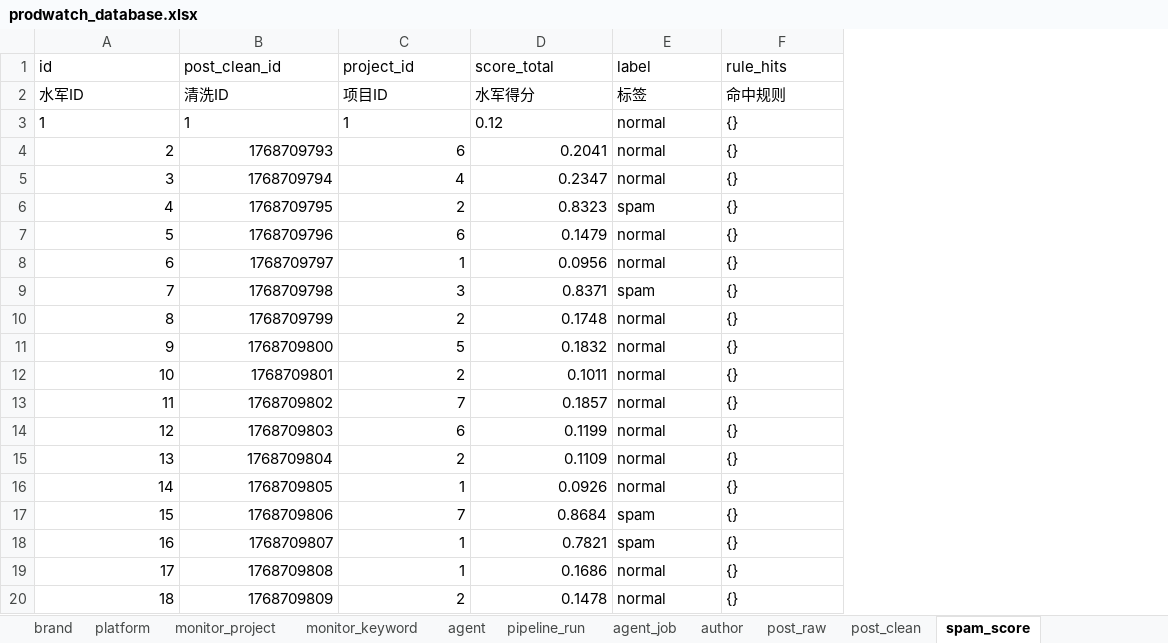
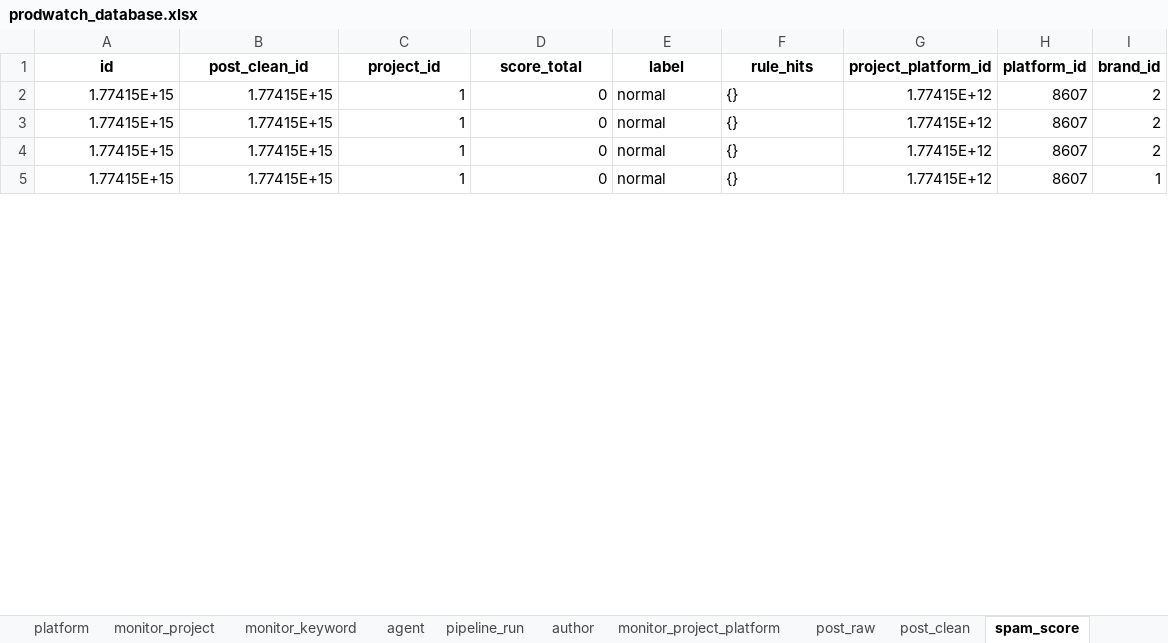
Before and after one commit to Janbecca/prodwatch, an Excel workbook: backend/database/prodwatch_database.xlsx, sheet spam_score, drawn as a sheet; only a part is shown; values as stored, in another font and other column widths than the file's, no borders; removed rows and columns are numbered as before the commit, all else as after; the diff covers the shown part only; the diff names each change by its address in the sheet, - before the commit and + after, or states it on an @@ line.

```diff
--- a/backend/database/prodwatch_database.xlsx (sheet spam_score)
+++ b/backend/database/prodwatch_database.xlsx (sheet spam_score)
-sheet tab: agent_job
+sheet tab: monitor_project_platform
+column G (project_platform_id), rows 2-5: all 1.77415E+12
+column H (platform_id), rows 2-5: all 8607
+column I (brand_id), rows 2-5: 2 | 2 | 2 | 1
@@ A1:F1 bold: off → on, alignment: left → center @@
-row 2: 水军ID | 清洗ID | 项目ID | 水军得分 | 标签 | 命中规则
-A2 (id): 1
+A2 (id): 1.77415E+15
-A2:D2 alignment: left
+A2:D2 alignment: right
-B2 (post_clean_id): 1
+B2 (post_clean_id): 1.77415E+15
-D2 (score_total): 0.12
+D2 (score_total): 0
-row 4: 2 | 1768709793 | 6 | 0.2041 | normal | {}
-row 5: 3 | 1768709794 | 4 | 0.2347 | normal | {}
-row 6: 4 | 1768709795 | 2 | 0.8323 | spam | {}
-row 7: 5 | 1768709796 | 6 | 0.1479 | normal | {}
-A3 (id): 6
+A3 (id): 1.77415E+15
-B3 (post_clean_id): 1768709797
+B3 (post_clean_id): 1.77415E+15
-D3 (score_total): 0.0956
+D3 (score_total): 0
-row 9: 7 | 1768709798 | 3 | 0.8371 | spam | {}
-row 10: 8 | 1768709799 | 2 | 0.1748 | normal | {}
-row 11: 9 | 1768709800 | 5 | 0.1832 | normal | {}
-row 12: 10 | 1768709801 | 2 | 0.1011 | normal | {}
-row 13: 11 | 1768709802 | 7 | 0.1857 | normal | {}
-row 14: 12 | 1768709803 | 6 | 0.1199 | normal | {}
-row 15: 13 | 1768709804 | 2 | 0.1109 | normal | {}
-A4 (id): 14
+A4 (id): 1.77415E+15
-B4 (post_clean_id): 1768709805
+B4 (post_clean_id): 1.77415E+15
-D4 (score_total): 0.0926
+D4 (score_total): 0
-row 17: 15 | 1768709806 | 7 | 0.8684 | spam | {}
-row 18: 16 | 1768709807 | 1 | 0.7821 | spam | {}
-A5 (id): 17
+A5 (id): 1.77415E+15
-B5 (post_clean_id): 1768709808
+B5 (post_clean_id): 1.77415E+15
-D5 (score_total): 0.1686
+D5 (score_total): 0
-row 20: 18 | 1768709809 | 2 | 0.1478 | normal | {}
```
Also changed, not shown: 33 added rows, 60 removed rows and 39 edited cells elsewhere in this sheet, sheet daily_metric, sheet sentiment_result, sheet post_raw, sheet post_clean, sheet entity_result, sheet topic_result, 12 more sheets, other sheet tabs, 28 other files.
